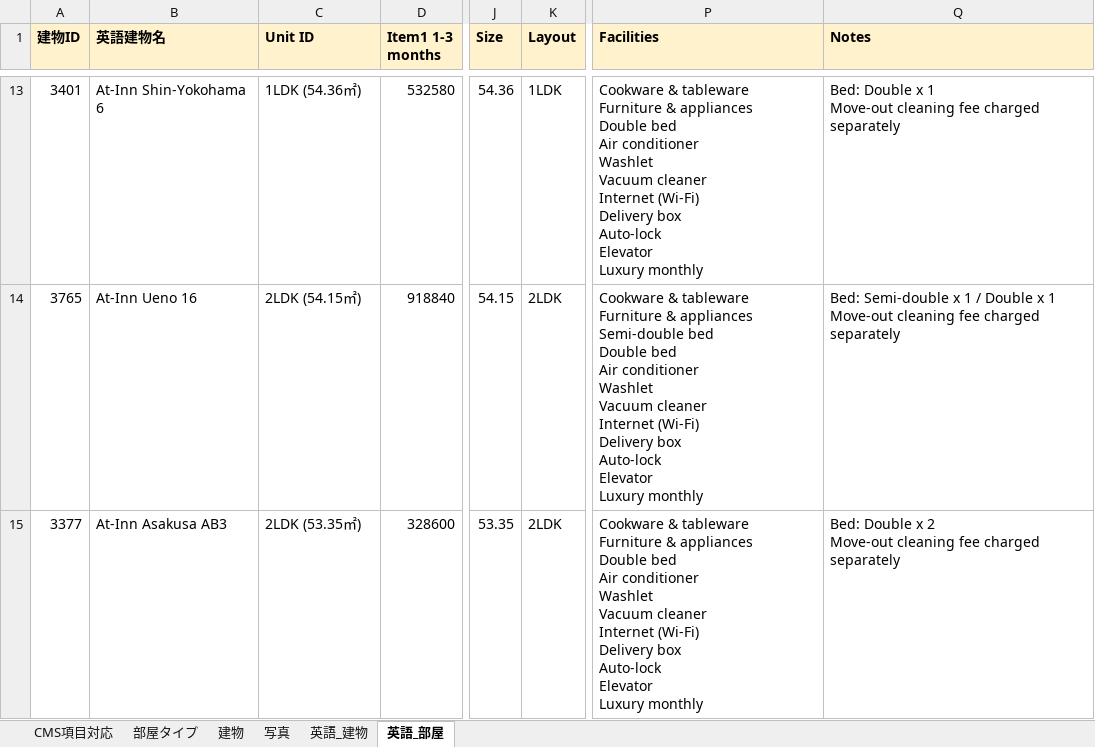
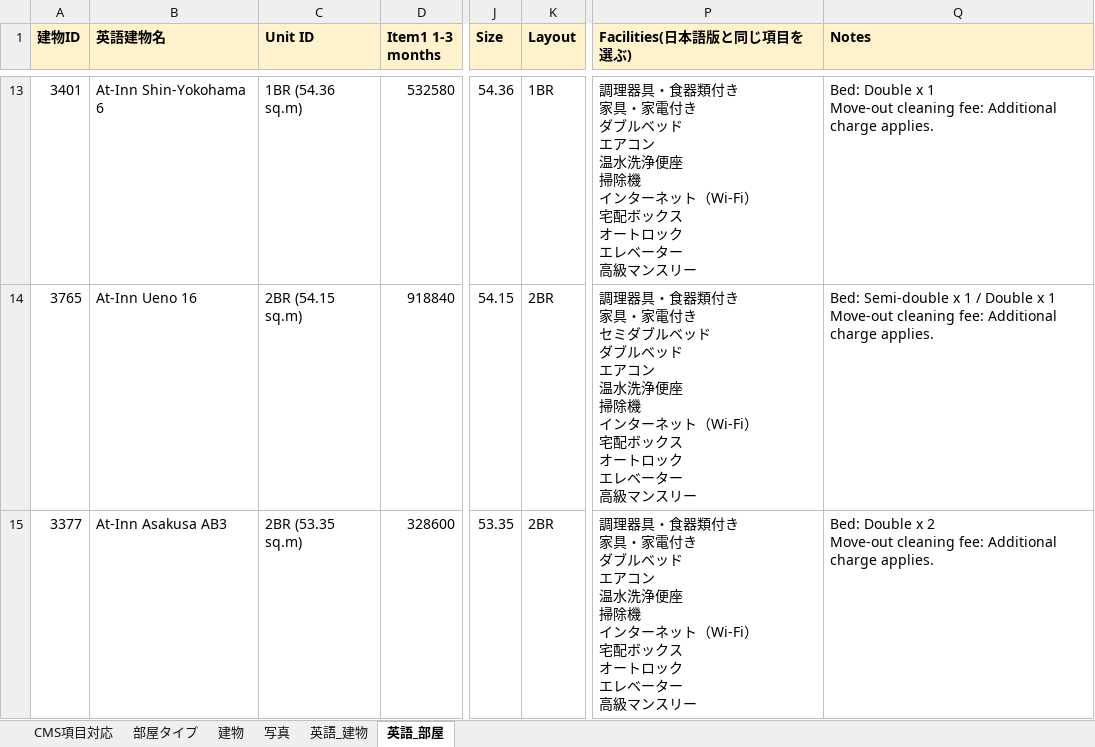
Before and after one commit to uzawanobuo-rgb/-, an Excel workbook: 登録対象一覧_v3.xlsx, sheet 英語_部屋, drawn as a sheet; only a part is shown, gaps mark what is left out; values as stored, in another font and other column widths than the file's, no borders; ↵ is a line break in a cell; the diff covers the shown part only; the diff names each change by its address in the sheet, - before the commit and + after, or states it on an @@ line.

```diff
--- a/登録対象一覧_v3.xlsx (sheet 英語_部屋)
+++ b/登録対象一覧_v3.xlsx (sheet 英語_部屋)
-P1: Facilities
+P1: Facilities(日本語版と同じ項目を選ぶ)
-C13 (Unit ID): 1LDK (54.36㎡)
+C13 (Unit ID): 1BR (54.36 sq.m)
-K13 (Layout): 1LDK
+K13 (Layout): 1BR
-P13 (Facilities(日本語版と同じ項目を選ぶ)): Cookware & tableware ↵ Furniture & appliances ↵ Double bed ↵ Air conditioner ↵ Washlet ↵ Vacuum cleaner ↵ Internet (Wi-Fi) ↵ Delivery box ↵ Auto-lock ↵ Elevator ↵ Luxury monthly
+P13 (Facilities(日本語版と同じ項目を選ぶ)): 調理器具・食器類付き ↵ 家具・家電付き ↵ ダブルベッド ↵ エアコン ↵ 温水洗浄便座 ↵ 掃除機 ↵ インターネット（Wi-Fi） ↵ 宅配ボックス ↵ オートロック ↵ エレベーター ↵ 高級マンスリー
-Q13 (Notes): …Move-out cleaning fee charged separately
+Q13 (Notes): …Move-out cleaning fee: Additional charge applies.
-C14 (Unit ID): 2LDK (54.15㎡)
+C14 (Unit ID): 2BR (54.15 sq.m)
-K14:K15 (Layout): 2LDK
+K14:K15 (Layout): 2BR
-P14 (Facilities(日本語版と同じ項目を選ぶ)): Cookware & tableware ↵ Furniture & appliances ↵ Semi-double bed ↵ Double bed ↵ Air conditioner ↵ Washlet ↵ Vacuum cleaner ↵ Internet (Wi-Fi) ↵ Delivery box ↵ Auto-lock ↵ Elevator ↵ Luxury monthly
+P14 (Facilities(日本語版と同じ項目を選ぶ)): 調理器具・食器類付き ↵ 家具・家電付き ↵ セミダブルベッド ↵ ダブルベッド ↵ エアコン ↵ 温水洗浄便座 ↵ 掃除機 ↵ インターネット（Wi-Fi） ↵ 宅配ボックス ↵ オートロック ↵ エレベーター ↵ 高級マンスリー
-Q14 (Notes): …Move-out cleaning fee charged separately
+Q14 (Notes): …Move-out cleaning fee: Additional charge applies.
-C15 (Unit ID): 2LDK (53.35㎡)
+C15 (Unit ID): 2BR (53.35 sq.m)
-P15 (Facilities(日本語版と同じ項目を選ぶ)): Cookware & tableware ↵ Furniture & appliances ↵ Double bed ↵ Air conditioner ↵ Washlet ↵ Vacuum cleaner ↵ Internet (Wi-Fi) ↵ Delivery box ↵ Auto-lock ↵ Elevator ↵ Luxury monthly
+P15 (Facilities(日本語版と同じ項目を選ぶ)): 調理器具・食器類付き ↵ 家具・家電付き ↵ ダブルベッド ↵ エアコン ↵ 温水洗浄便座 ↵ 掃除機 ↵ インターネット（Wi-Fi） ↵ 宅配ボックス ↵ オートロック ↵ エレベーター ↵ 高級マンスリー
-Q15 (Notes): …Move-out cleaning fee charged separately
+Q15 (Notes): …Move-out cleaning fee: Additional charge applies.
```
Also changed, not shown: 180 edited cells elsewhere in this sheet, sheet 英語_建物, sheet 建物, sheet CMS項目対応.
